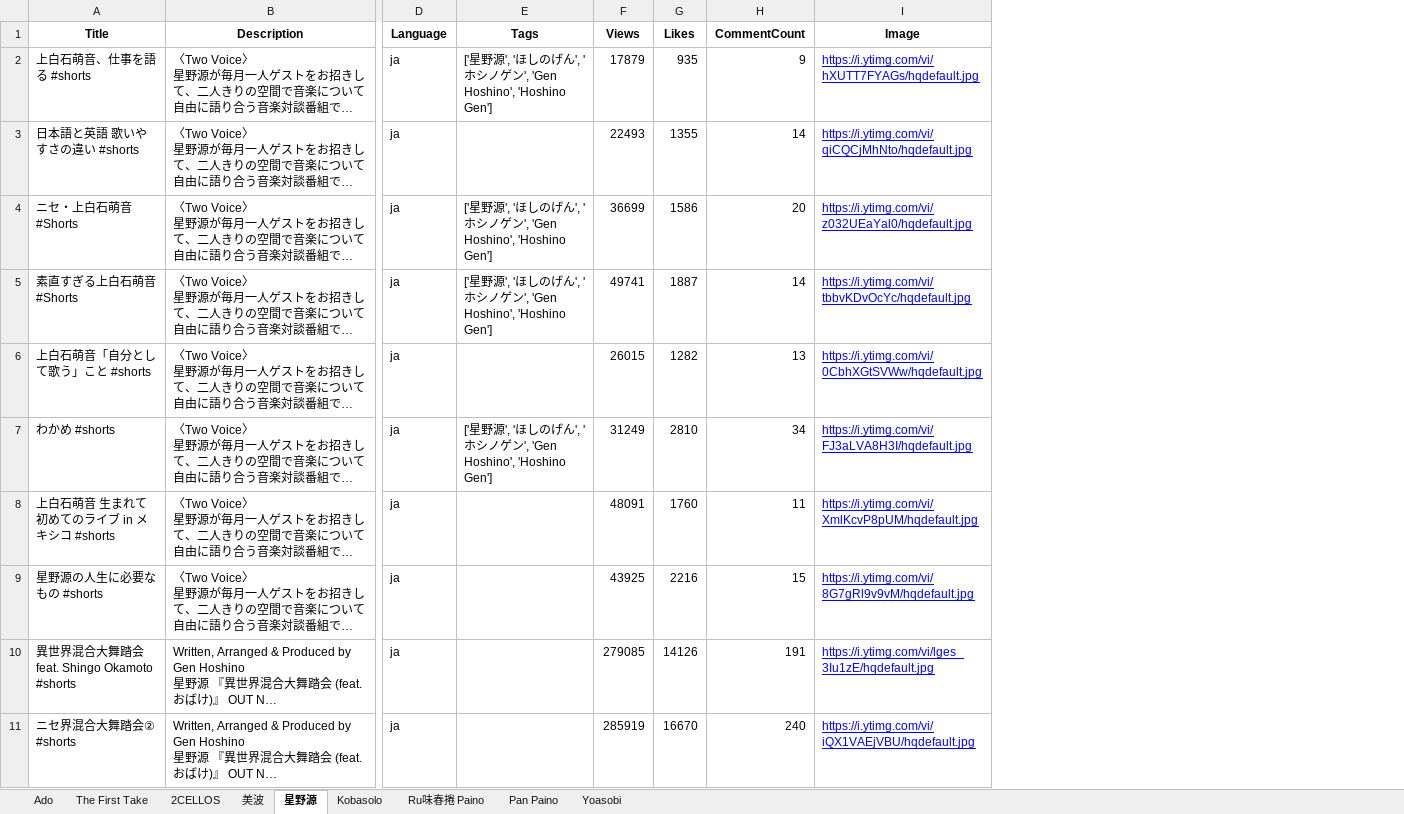
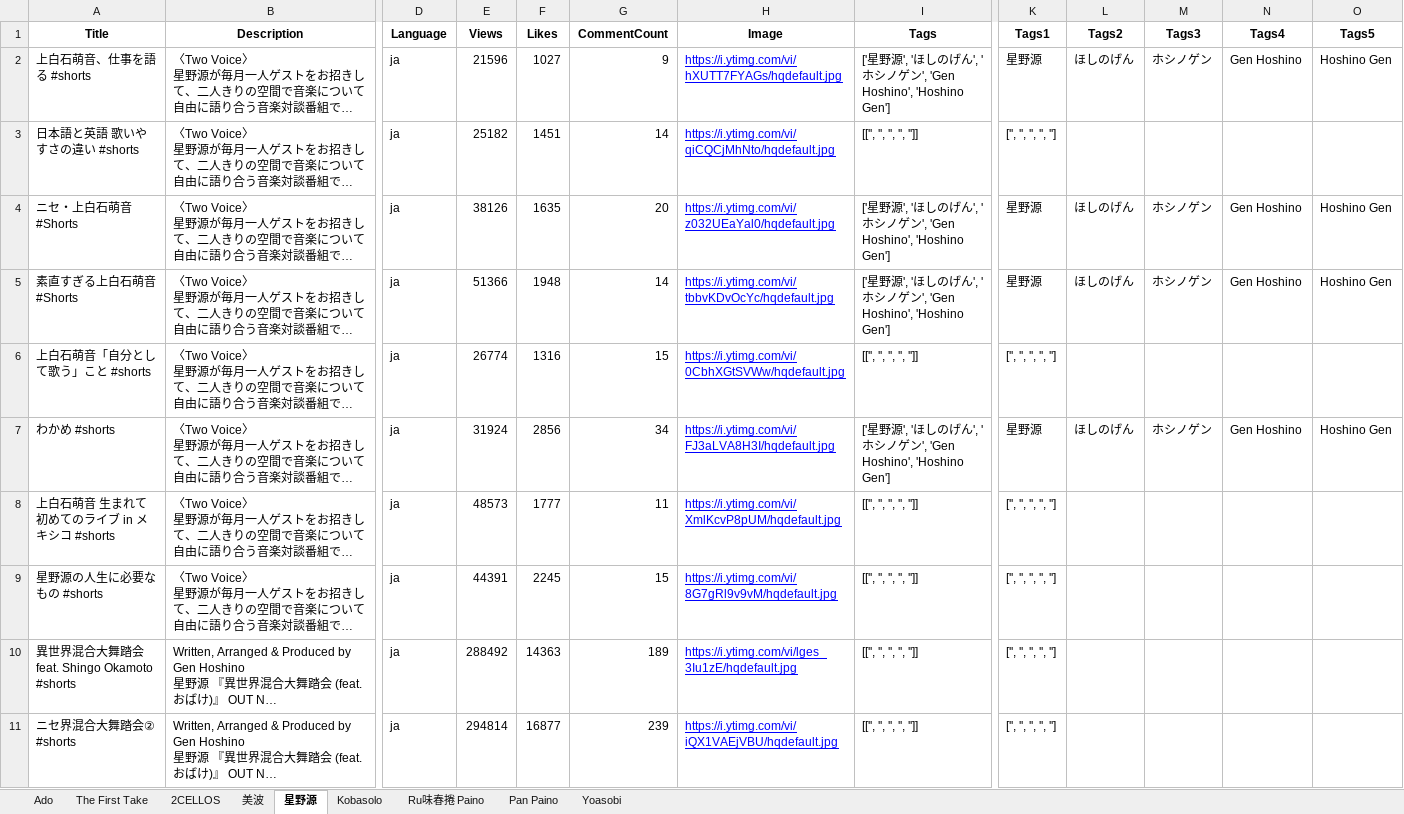
Before and after one commit to Takuyatsai/YouTube-Music-Channel-Analysis, an Excel workbook: channel_video_details.xlsx, sheet 星野源, drawn as a sheet; only a part is shown, gaps mark what is left out; long unchanged cells end in …; values as stored, in another font and other column widths than the file's, no borders; removed rows and columns are numbered as before the commit, all else as after; the diff covers the shown part only; the diff names each change by its address in the sheet, - before the commit and + after, or states it on an @@ line.

```diff
--- a/channel_video_details.xlsx (sheet 星野源)
+++ b/channel_video_details.xlsx (sheet 星野源)
-column E (Tags), rows 2-7: ['星野源', 'ほしのげん', 'ホシノゲン', 'Gen Hoshino', 'Hoshino Gen'] |  | ['星野源', 'ほしのげん', 'ホシノゲン', 'Gen Hoshino', 'Hoshino Gen'] | ['星野源', 'ほしのげん', 'ホシノゲン', 'Gen Hoshino', 'Hoshino Gen'] |  | ['星野源', 'ほしのげん', 'ホシノゲン', 'Gen Hoshino', 'Hoshino Gen']
+column I (Tags), rows 2-11: ['星野源', 'ほしのげん', 'ホシノゲン', 'Gen Hoshino', 'Hoshino Gen'] | [['', '', '', '', '']] | ['星野源', 'ほしのげん', 'ホシノゲン', 'Gen Hoshino', 'Hoshino Gen'] | ['星野源', 'ほしのげん', 'ホシノゲン', 'Gen Hoshino', 'Hoshino Gen'] | [['', '', '', '', '']] | ['星野源', 'ほしのげん', 'ホシノゲン', 'Gen Hoshino', 'Hoshino Gen'] | [['', '', '', '', '']] | [['', '', '', '', '']] | [['', '', '', '', '']] | [['', '', '', '', '']]
+column K (Tags1), rows 2-11: 星野源 | ['', '', '', '', ''] | 星野源 | 星野源 | ['', '', '', '', ''] | 星野源 | ['', '', '', '', ''] | ['', '', '', '', ''] | ['', '', '', '', ''] | ['', '', '', '', '']
+column L (Tags2), rows 2-7: ほしのげん |  | ほしのげん | ほしのげん |  | ほしのげん
+column M (Tags3), rows 2-7: ホシノゲン |  | ホシノゲン | ホシノゲン |  | ホシノゲン
+column N (Tags4), rows 2-7: Gen Hoshino |  | Gen Hoshino | Gen Hoshino |  | Gen Hoshino
+column O (Tags5), rows 2-7: Hoshino Gen |  | Hoshino Gen | Hoshino Gen |  | Hoshino Gen
-E2 (Views): 17879
+E2 (Views): 21596
-F2 (Likes): 935
+F2 (Likes): 1027
-E3 (Views): 22493
+E3 (Views): 25182
-F3 (Likes): 1355
+F3 (Likes): 1451
-E4 (Views): 36699
+E4 (Views): 38126
-F4 (Likes): 1586
+F4 (Likes): 1635
-E5 (Views): 49741
+E5 (Views): 51366
-F5 (Likes): 1887
+F5 (Likes): 1948
-E6 (Views): 26015
+E6 (Views): 26774
-F6 (Likes): 1282
+F6 (Likes): 1316
-G6 (CommentCount): 13
+G6 (CommentCount): 15
-E7 (Views): 31249
+E7 (Views): 31924
-F7 (Likes): 2810
+F7 (Likes): 2856
-E8 (Views): 48091
+E8 (Views): 48573
-F8 (Likes): 1760
+F8 (Likes): 1777
-E9 (Views): 43925
+E9 (Views): 44391
-F9 (Likes): 2216
+F9 (Likes): 2245
-E10 (Views): 279085
+E10 (Views): 288492
-F10 (Likes): 14126
+F10 (Likes): 14363
-G10 (CommentCount): 191
+G10 (CommentCount): 189
-E11 (Views): 285919
+E11 (Views): 294814
-F11 (Likes): 16670
+F11 (Likes): 16877
-G11 (CommentCount): 240
+G11 (CommentCount): 239
```
Also changed, not shown: 209 edited cells elsewhere in this sheet, sheet Pan Paino, sheet The First Take, sheet Ru味春捲 Paino, sheet Yoasobi, sheet Kobasolo, sheet Ado, 2 more sheets, music_channel.xlsx, 3 other files.
